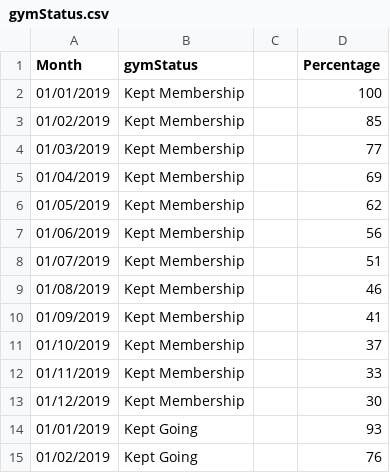
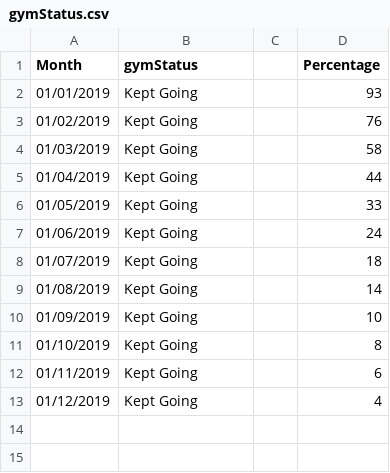
Before and after one commit to IronoaNik/web, a CSV file: gymStatus.csv, drawn as a sheet; only a part is shown; the shorter side is filled out with more unchanged rows.

Commit message:
Update gymStatus.csv

```diff
--- a/gymStatus.csv
+++ b/gymStatus.csv
@@ -1,14 +1,2 @@
 Month,gymStatus,,Percentage
-01/01/2019,Kept Membership,,100
-01/02/2019,Kept Membership,,85
-01/03/2019,Kept Membership,,77
-01/04/2019,Kept Membership,,69
-01/05/2019,Kept Membership,,62
-01/06/2019,Kept Membership,,56
-01/07/2019,Kept Membership,,51
-01/08/2019,Kept Membership,,46
-01/09/2019,Kept Membership,,41
-01/10/2019,Kept Membership,,37
-01/11/2019,Kept Membership,,33
-01/12/2019,Kept Membership,,30
 01/01/2019,Kept Going,,93
```
